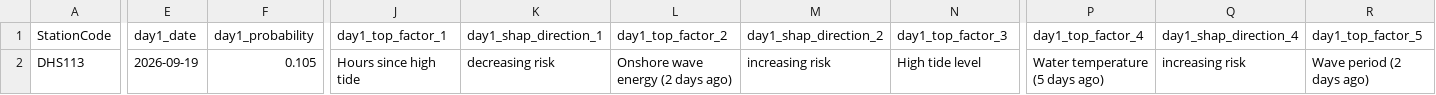
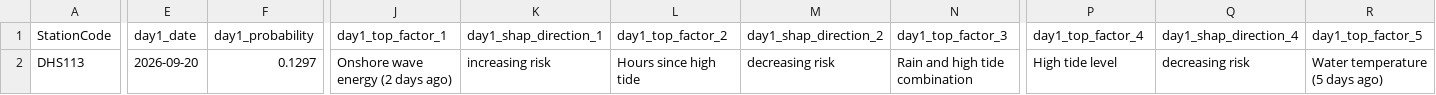
Before and after one commit to eymoney13/hermosa-pilot-dashboard, a CSV file: public/data/manhattan/forecast_3day.csv, drawn as a sheet; only a part is shown, gaps mark what is left out; the diff covers the shown part only; the diff names each change by its address in the sheet, - before the commit and + after, or states it on an @@ line.

```diff
--- a/public/data/manhattan/forecast_3day.csv
+++ b/public/data/manhattan/forecast_3day.csv
-E2 (day1_date): 2026-09-19
+E2 (day1_date): 2026-09-20
-F2 (day1_probability): 0.105
+F2 (day1_probability): 0.1297
-J2 (day1_top_factor_1): Hours since high tide
+J2 (day1_top_factor_1): Onshore wave energy (2 days ago)
-K2 (day1_shap_direction_1): decreasing risk
+K2 (day1_shap_direction_1): increasing risk
-L2 (day1_top_factor_2): Onshore wave energy (2 days ago)
+L2 (day1_top_factor_2): Hours since high tide
-M2 (day1_shap_direction_2): increasing risk
+M2 (day1_shap_direction_2): decreasing risk
-N2 (day1_top_factor_3): High tide level
+N2 (day1_top_factor_3): Rain and high tide combination
-P2 (day1_top_factor_4): Water temperature (5 days ago)
+P2 (day1_top_factor_4): High tide level
-Q2 (day1_shap_direction_4): increasing risk
+Q2 (day1_shap_direction_4): decreasing risk
-R2 (day1_top_factor_5): Wave period (2 days ago)
+R2 (day1_top_factor_5): Water temperature (5 days ago)
```
Also changed, not shown: 61 edited cells elsewhere in this file, public/data/manhattan/accuracy.csv, public/data/manhattan/history_3day.csv.
